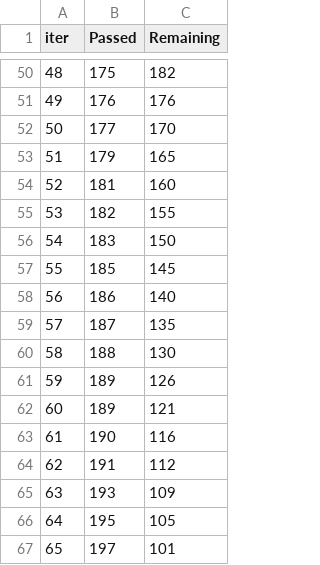
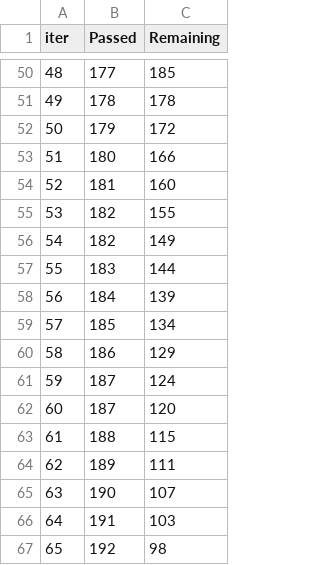
Before and after one commit to bikuu100/MLProject, a TSV file: catboost_info/time_left.tsv, drawn as a sheet; only a part is shown, gaps mark what is left out; the diff covers the shown part only.

```diff
--- a/catboost_info/time_left.tsv
+++ b/catboost_info/time_left.tsv
@@ -50,18 +50,18 @@ iter	Passed	Remaining
-48	175	182
-49	176	176
-50	177	170
-51	179	165
+48	177	185
+49	178	178
+50	179	172
+51	180	166
 52	181	160
 53	182	155
-54	183	150
-55	185	145
-56	186	140
-57	187	135
-58	188	130
-59	189	126
-60	189	121
-61	190	116
-62	191	112
-63	193	109
-64	195	105
-65	197	101
+54	182	149
+55	183	144
+56	184	139
+57	185	134
+58	186	129
+59	187	124
+60	187	120
+61	188	115
+62	189	111
+63	190	107
+64	191	103
+65	192	98
```
Also changed, not shown: 160 edited cells elsewhere in this file, 10 other files.
